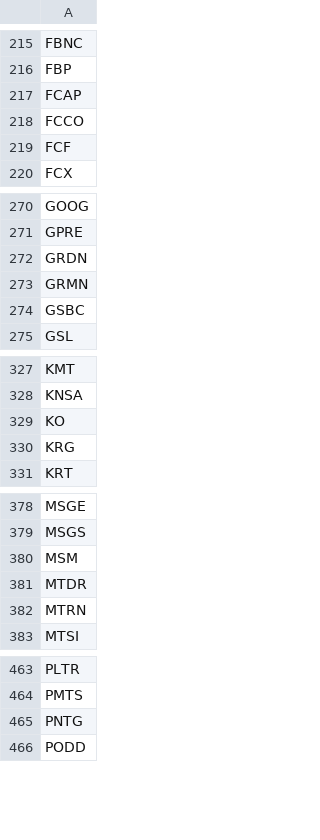
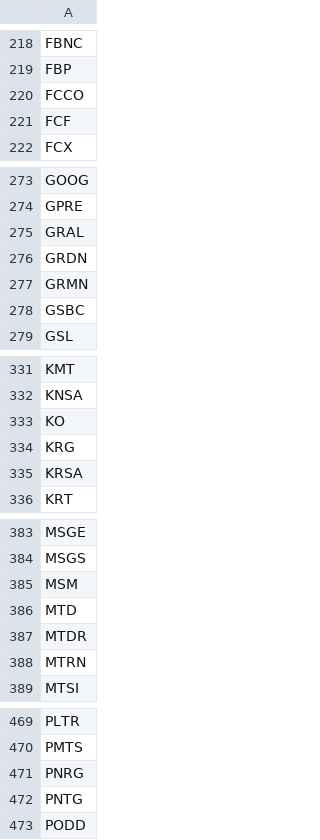
Before and after one commit to githhhh/Yfinance_data, a CSV file: us/stage2/stage2_screener_filter.csv, drawn as a sheet; only a part is shown, gaps mark what is left out; removed rows and columns are numbered as before the commit, all else as after; the diff covers the shown part only; the diff names each change by its address in the sheet, - before the commit and + after, or states it on an @@ line.

```diff
--- a/us/stage2/stage2_screener_filter.csv
+++ b/us/stage2/stage2_screener_filter.csv
-row 217: FCAP
+row 275: GRAL
+row 335: KRSA
+row 386: MTD
+row 471: PNRG
```
Also changed, not shown: 10 added rows and 4 removed rows elsewhere in this file, us/52wk_new_high_results.csv, us/eps_growth_screener_results.csv, 8 other files.
